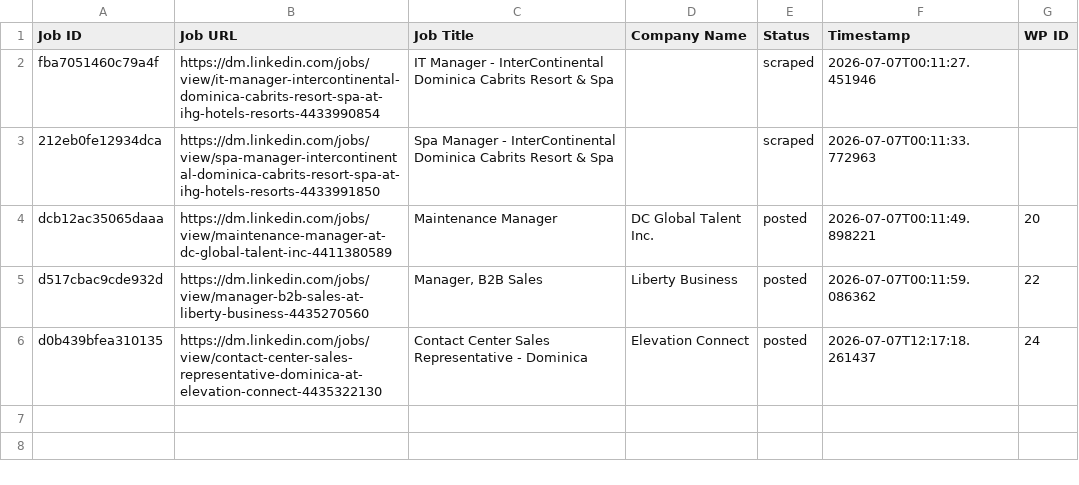
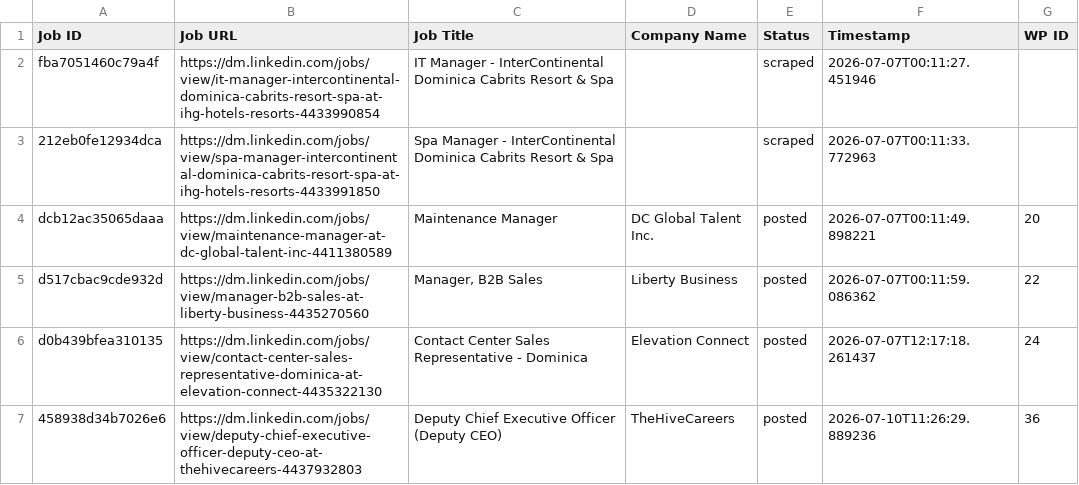
Before and after one commit to vindoky/dm, a CSV file: processed_jobs.csv, drawn as a sheet; the diff names each change by its address in the sheet, - before the commit and + after, or states it on an @@ line.

```diff
--- a/processed_jobs.csv
+++ b/processed_jobs.csv
+row 7: 458938d34b7026e6 | https://dm.linkedin.com/jobs/view/deputy-chief-executive-officer-deputy-ceo-at-thehivecareers-4437932803 | Deputy Chief Executive Officer (Deputy CEO) | TheHiveCareers | posted | 2026-07-10T11:26:29.889236 | 36
```
